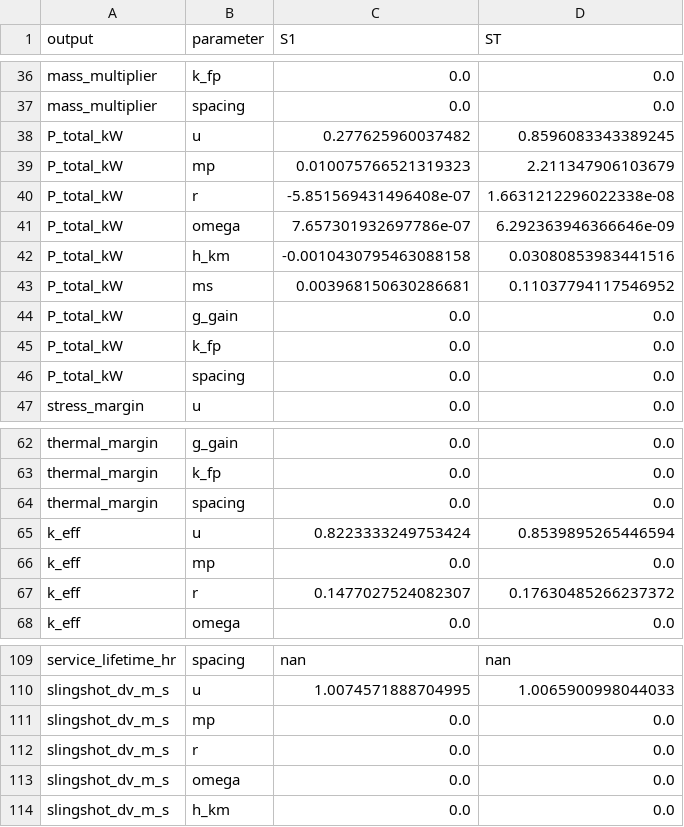
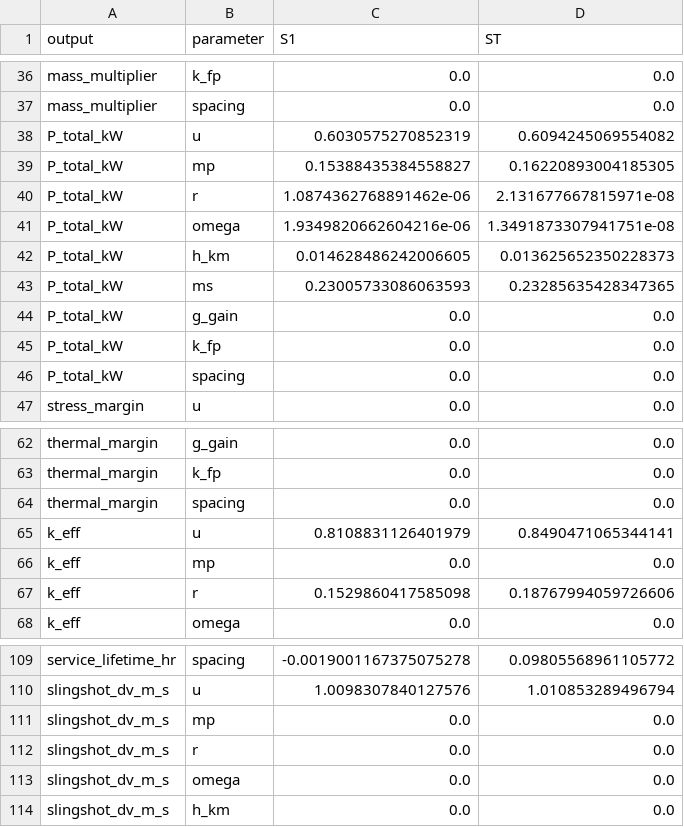
Before and after one commit to Bittermun/SpinnyBall, a CSV file: mission_analysis_results/sobol_smco.csv, drawn as a sheet; only a part is shown, gaps mark what is left out; the diff covers the shown part only; the diff names each change by its address in the sheet, - before the commit and + after, or states it on an @@ line.

```diff
--- a/mission_analysis_results/sobol_smco.csv
+++ b/mission_analysis_results/sobol_smco.csv
-C38 (S1): 0.277625960037482
+C38 (S1): 0.6030575270852319
-D38 (ST): 0.8596083343389245
+D38 (ST): 0.6094245069554082
-C39 (S1): 0.010075766521319323
+C39 (S1): 0.15388435384558827
-D39 (ST): 2.211347906103679
+D39 (ST): 0.16220893004185305
-C40 (S1): -5.851569431496408e-07
+C40 (S1): 1.0874362768891462e-06
-D40 (ST): 1.6631212296022338e-08
+D40 (ST): 2.131677667815971e-08
-C41 (S1): 7.657301932697786e-07
+C41 (S1): 1.9349820662604216e-06
-D41 (ST): 6.292363946366646e-09
+D41 (ST): 1.3491873307941751e-08
-C42 (S1): -0.0010430795463088158
+C42 (S1): 0.014628486242006605
-D42 (ST): 0.03080853983441516
+D42 (ST): 0.013625652350228373
-C43 (S1): 0.003968150630286681
+C43 (S1): 0.23005733086063593
-D43 (ST): 0.11037794117546952
+D43 (ST): 0.23285635428347365
-C65 (S1): 0.8223333249753424
+C65 (S1): 0.8108831126401979
-D65 (ST): 0.8539895265446594
+D65 (ST): 0.8490471065344141
-C67 (S1): 0.1477027524082307
+C67 (S1): 0.1529860417585098
-D67 (ST): 0.17630485266237372
+D67 (ST): 0.18767994059726606
-C109 (S1): nan
+C109 (S1): -0.0019001167375075278
-D109 (ST): nan
+D109 (ST): 0.09805568961105772
-C110 (S1): 1.0074571888704995
+C110 (S1): 1.0098307840127576
-D110 (ST): 1.0065900998044033
+D110 (ST): 1.010853289496794
```
Also changed, not shown: 58 edited cells elsewhere in this file, mission_analysis_results/sobol_gdbco.csv, 12 other files.
